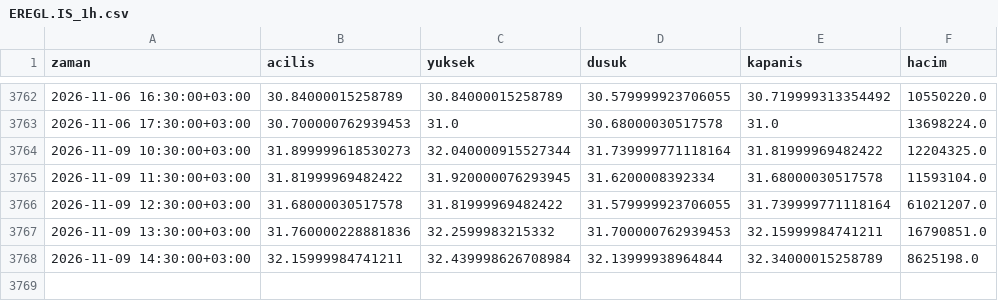
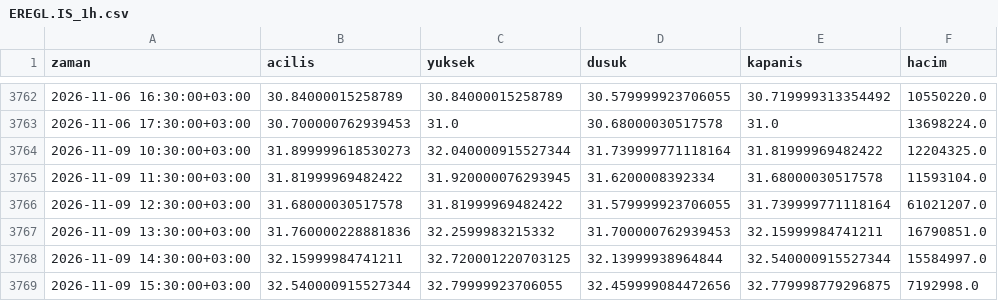
Before and after one commit to yilmazfatih-cyber/Deneme, a CSV file: veri/saatlik/EREGL.IS_1h.csv, drawn as a sheet; only a part is shown, gaps mark what is left out.

```diff
--- a/veri/saatlik/EREGL.IS_1h.csv
+++ b/veri/saatlik/EREGL.IS_1h.csv
@@ -3767,2 +3767,3 @@ zaman,acilis,yuksek,dusuk,kapanis,hacim
 2026-11-09 13:30:00+03:00,31.760000228881836,32.2599983215332,31.700000762939453,32.15999984741211,16790851.0
-2026-11-09 14:30:00+03:00,32.15999984741211,32.439998626708984,32.13999938964844,32.34000015258789,8625198.0
+2026-11-09 14:30:00+03:00,32.15999984741211,32.720001220703125,32.13999938964844,32.540000915527344,15584997.0
+2026-11-09 15:30:00+03:00,32.540000915527344,32.79999923706055,32.459999084472656,32.779998779296875,7192998.0
```
Also changed, not shown: veri/saatlik/FROTO.IS_1h.csv, veri/saatlik/GARAN.IS_1h.csv, 36 other files.
